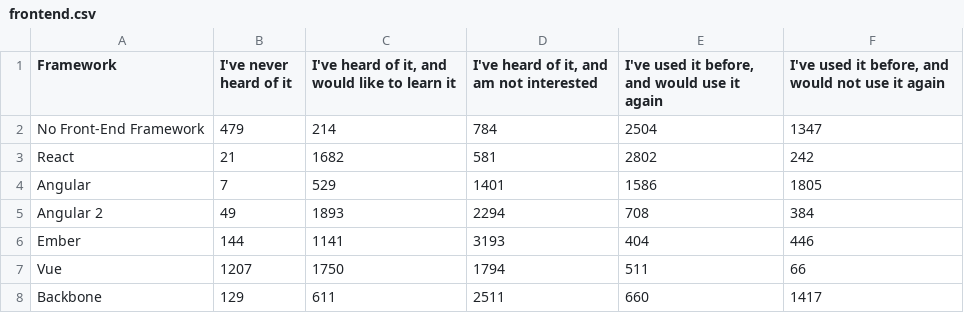
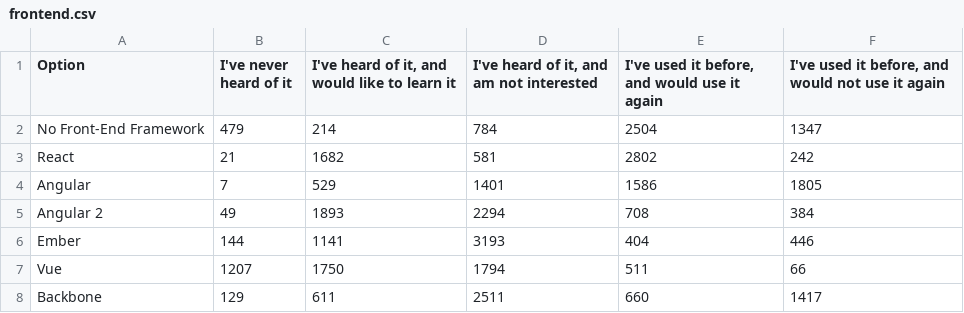
Before and after one commit to Devographics/StateOfJS-legacy, a CSV file: data/frontend.csv, drawn as a sheet.

Commit message:
Add testing section, bug fixes
- add testing data
- automatically build UI from SECTIONS constant
- rename Flavor to Option everywhere
- fix percentage display after JSON to CSV change

```diff
--- a/data/frontend.csv
+++ b/data/frontend.csv
@@ -1,2 +1,2 @@
-Framework,I've never heard of it,"I've heard of it, and would like to learn it","I've heard of it, and am not interested","I've used it before, and would use it again","I've used it before, and would not use it again"
+Option,I've never heard of it,"I've heard of it, and would like to learn it","I've heard of it, and am not interested","I've used it before, and would use it again","I've used it before, and would not use it again"
 No Front-End Framework,479,214,784,2504,1347
```
Also changed, not shown: data/flavors.csv, data/testing.csv, 5 other files.
